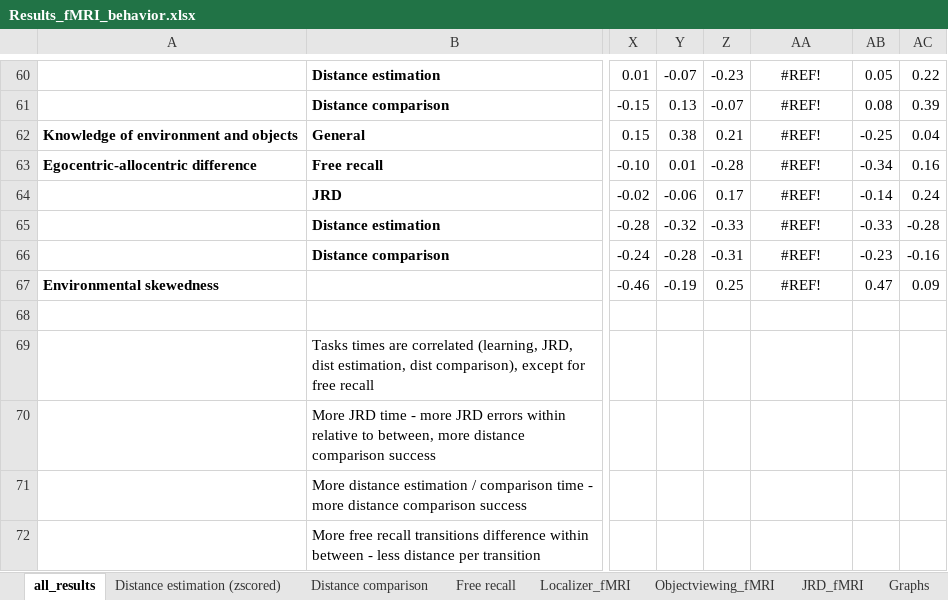
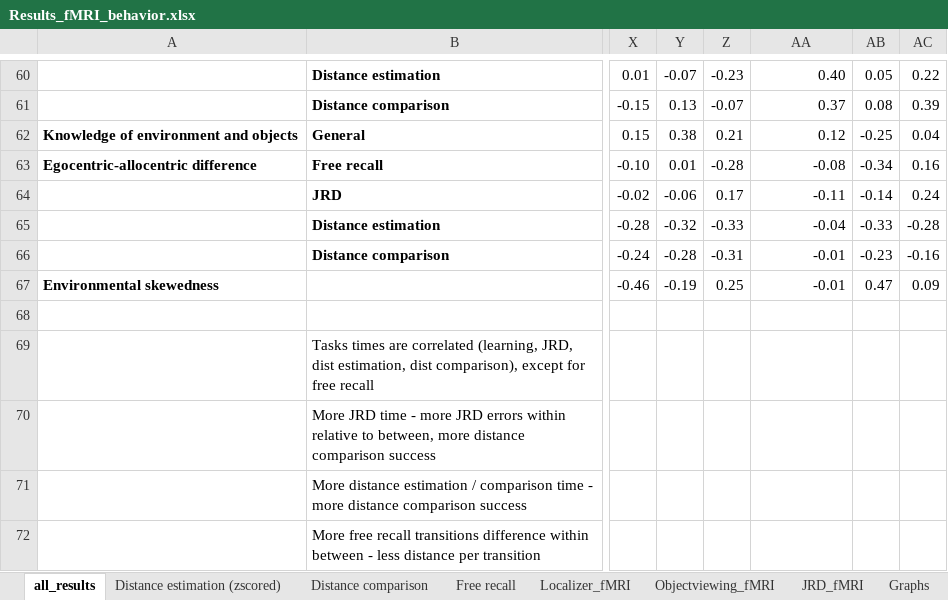
Before and after one commit to michaelpeer1/segmentation, an Excel workbook: Analysis_results_files/Results_fMRI_behavior.xlsx, sheet all_results, drawn as a sheet; only a part is shown, gaps mark what is left out; values as stored, in another font and other column widths than the file's, no borders; charts and pictures not drawn; the diff covers the shown part only; the diff names each change by its address in the sheet, - before the commit and + after, or states it on an @@ line.

```diff
--- a/Analysis_results_files/Results_fMRI_behavior.xlsx (sheet all_results)
+++ b/Analysis_results_files/Results_fMRI_behavior.xlsx (sheet all_results)
-AA60:AA67 alignment: center
+AA60:AA67 alignment: right
-AA60: #REF!
+AA60: 0.40
-AA61: #REF!
+AA61: 0.37
-AA62: #REF!
+AA62: 0.12
-AA63: #REF!
+AA63: -0.08
-AA64: #REF!
+AA64: -0.11
-AA65: #REF!
+AA65: -0.04
-AA66:AA67: #REF!
+AA66:AA67: -0.01
```
Also changed, not shown: 1 added row, 1 removed row, 51 edited cells and cell formats elsewhere in this sheet, other sheet tabs, 3 other files.
